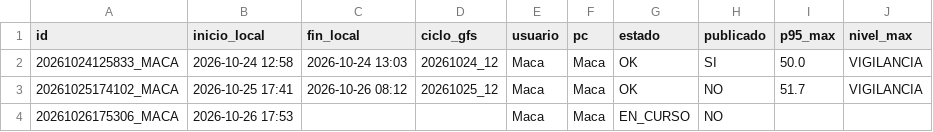
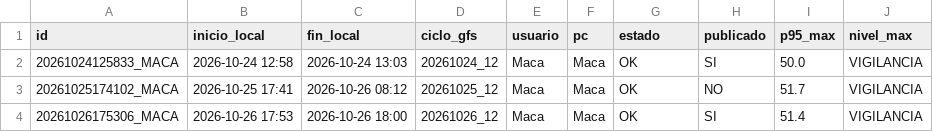
Before and after one commit to meteomacadono-cell/TROMBAS_SUR-, a CSV file: corridas.csv, drawn as a sheet.

Commit message:
Fin corrida Maca OK

```diff
--- a/corridas.csv
+++ b/corridas.csv
@@ -3,2 +3,2 @@ id,inicio_local,fin_local,ciclo_gfs,usuario,pc,estado,publicado,p95_max,nivel_ma
 20261025174102_MACA,2026-10-25 17:41,2026-10-26 08:12,20261025_12,Maca,Maca,OK,NO,51.7,VIGILANCIA
-20261026175306_MACA,2026-10-26 17:53,,,Maca,Maca,EN_CURSO,NO,,
+20261026175306_MACA,2026-10-26 17:53,2026-10-26 18:00,20261026_12,Maca,Maca,OK,SI,51.4,VIGILANCIA
```
